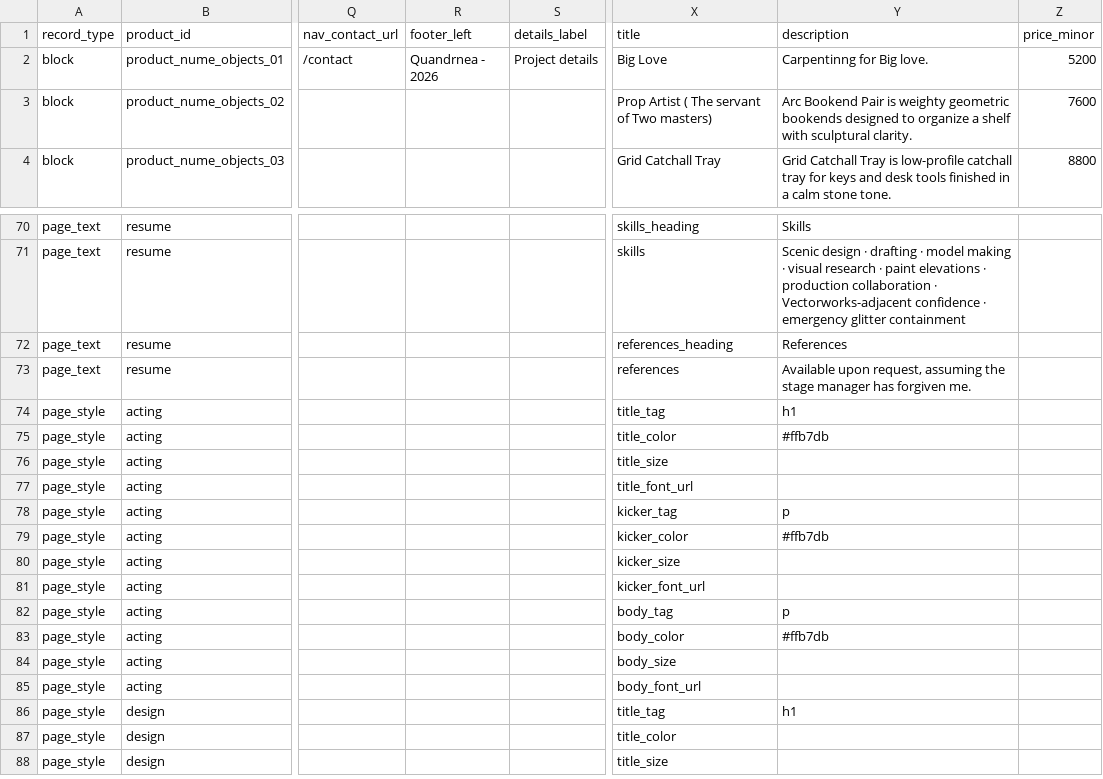
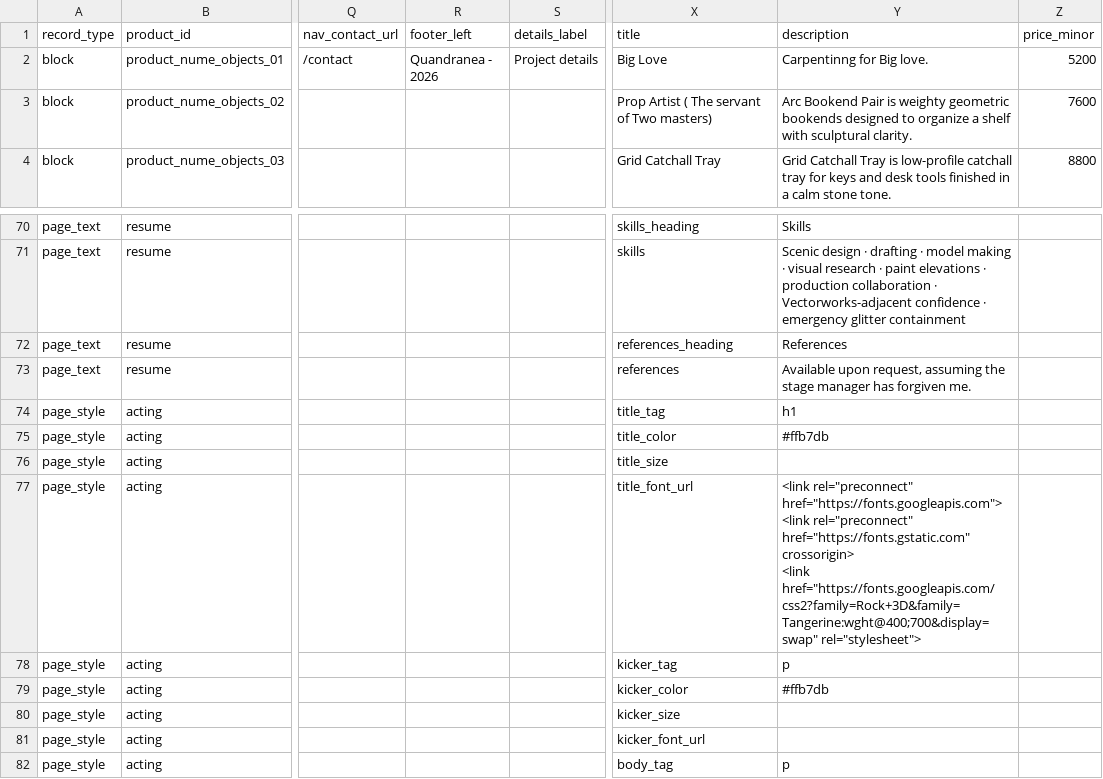
Before and after one commit to thanks-cohn/portofolio, a CSV file: truth.csv, drawn as a sheet; only a part is shown, gaps mark what is left out; the shorter side is filled out with more unchanged rows; ↵ is a line break in a cell; the diff names each change by its address in the sheet, - before the commit and + after, or states it on an @@ line.

Commit message:
Update portfolio content from desktop builder

```diff
--- a/truth.csv
+++ b/truth.csv
-R2 (footer_left): Quandrnea - 2026
+R2 (footer_left): Quandranea - 2026
-Y77 (description): (empty)
+Y77 (description): <link rel="preconnect" href="https://fonts.googleapis.com"> ↵ <link rel="preconnect" href="https://fonts.gstatic.com" crossorigin> ↵ <link href="https://fonts.googleapis.com/css2?family=Rock+3D&family=Tangerine:wght@400;700&display=swap" rel="stylesheet">
```
